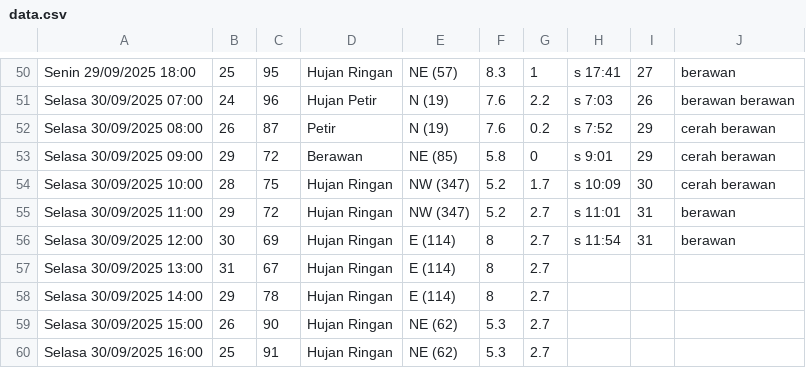
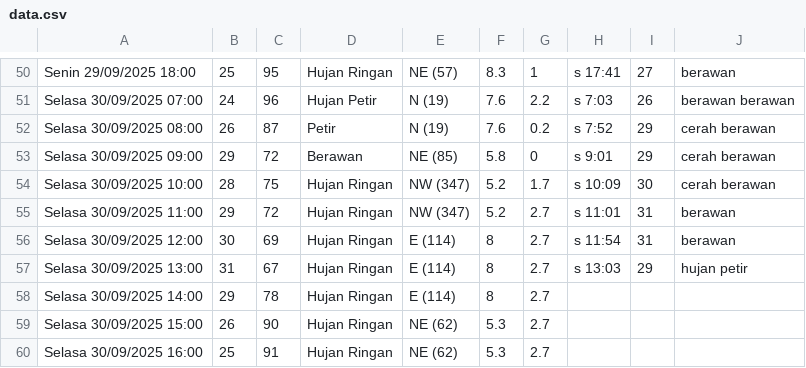
Before and after one commit to RIKASHIKI/collect_weather_data, a CSV file: data.csv, drawn as a sheet; only a part is shown, gaps mark what is left out.

Commit message:
save from replit

```diff
--- a/data.csv
+++ b/data.csv
@@ -56,3 +56,3 @@ Selasa 30/09/2025 11:00,29,72,Hujan Ringan,NW (347),5.2,2.7,s 11:01,31,berawan
 Selasa 30/09/2025 12:00,30,69,Hujan Ringan,E (114),8,2.7,s 11:54,31,berawan
-Selasa 30/09/2025 13:00,31,67,Hujan Ringan,E (114),8,2.7,,,
+Selasa 30/09/2025 13:00,31,67,Hujan Ringan,E (114),8,2.7,s 13:03,29, hujan petir
 Selasa 30/09/2025 14:00,29,78,Hujan Ringan,E (114),8,2.7,,,
```
